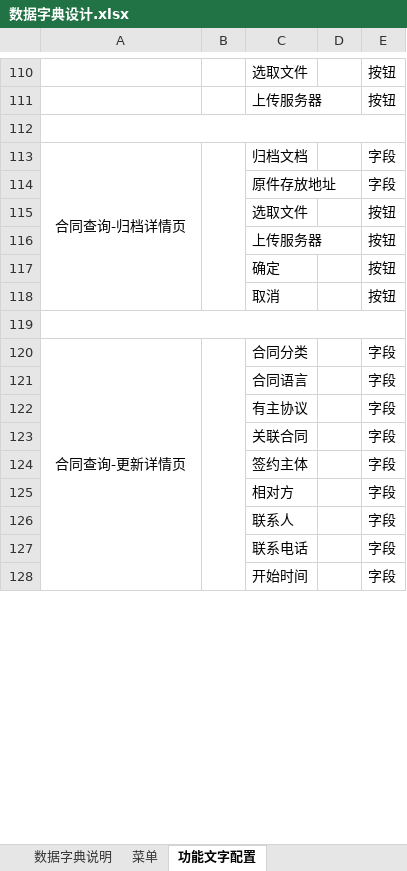
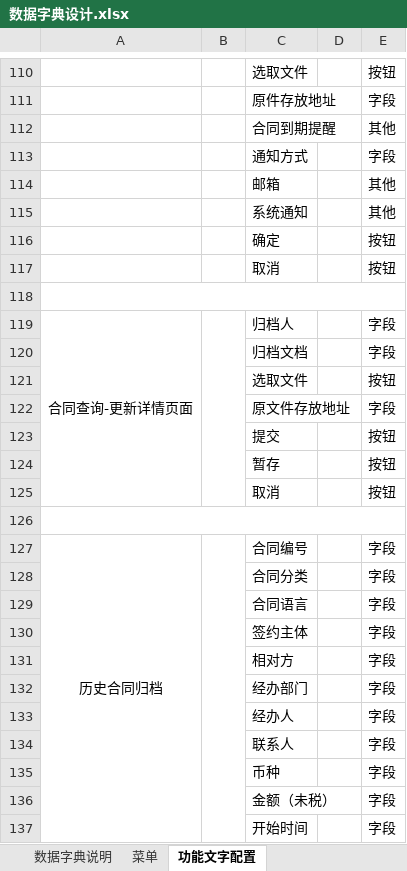
Before and after one commit to zheng-ls/ML, an Excel workbook: 数据字典设计.xlsx, sheet 功能文字配置, drawn as a sheet; only a part is shown, gaps mark what is left out; values as stored, in another font and other column widths than the file's, no borders; removed rows and columns are numbered as before the commit, all else as after; the diff covers the shown part only; the diff names each change by its address in the sheet, - before the commit and + after, or states it on an @@ line.

```diff
--- a/数据字典设计.xlsx (sheet 功能文字配置)
+++ b/数据字典设计.xlsx (sheet 功能文字配置)
-row 111:  |  | 上传服务器 |  | 按钮
-row 112: (empty)
-row 113: 合同查询-归档详情页 |  | 归档文档 |  | 字段
-row 116:  |  | 上传服务器 |  | 按钮
+row 112:  |  | 合同到期提醒 |  | 其他
+row 113:  |  | 通知方式 |  | 字段
+row 114:  |  | 邮箱 |  | 其他
+row 115:  |  | 系统通知 |  | 其他
+row 119: 合同查询-更新详情页面 |  | 归档人 |  | 字段
+row 120:  |  | 归档文档 |  | 字段
@@ row 115 moved to row 121: 选取文件 @@
+row 122:  |  | 原文件存放地址 |  | 字段
+row 123:  |  | 提交 |  | 按钮
+row 124:  |  | 暂存 |  | 按钮
@@ row 61 moved to row 125: 取消 @@
+row 126: (empty)
+row 127: 历史合同归档 |  | 合同编号 |  | 字段
-A128: 合同查询-更新详情页
+A128: (empty)
-A120:A144 merged
-B120:B144 merged
@@ row 122 moved to row 60: 有主协议 @@
-row 123:  |  | 关联合同 |  | 字段
+row 132:  |  | 经办部门 |  | 字段
@@ row 205 moved to row 133: 经办人 @@
-row 127:  |  | 联系电话 |  | 字段
@@ row 203 moved to row 135: 币种 @@
@@ row 278 moved to row 136: 金额（未税） @@
```
Also changed, not shown: 172 added rows, 113 removed rows, 99 moved rows, 49 edited cells and merged cells elsewhere in this sheet, sheet 菜单, sheet 数据字典说明.
